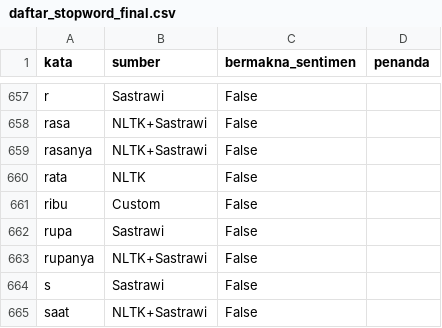
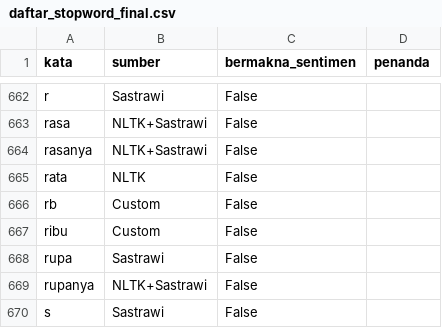
Before and after one commit to bluumovingon/Pre-Processing, a CSV file: daftar_stopword_final.csv, drawn as a sheet; only a part is shown, gaps mark what is left out; the shorter side is filled out with more unchanged rows; the diff covers the shown part only.

```diff
--- a/daftar_stopword_final.csv
+++ b/daftar_stopword_final.csv
@@ -660,2 +665,3 @@ rasanya,NLTK+Sastrawi,False,
 rata,NLTK,False,
+rb,Custom,False,
 ribu,Custom,False,
```
Also changed, not shown: 5 added rows elsewhere in this file, dataset_klasik_tfidf.csv, kandidat_slang_top100.csv, 18 other files.
